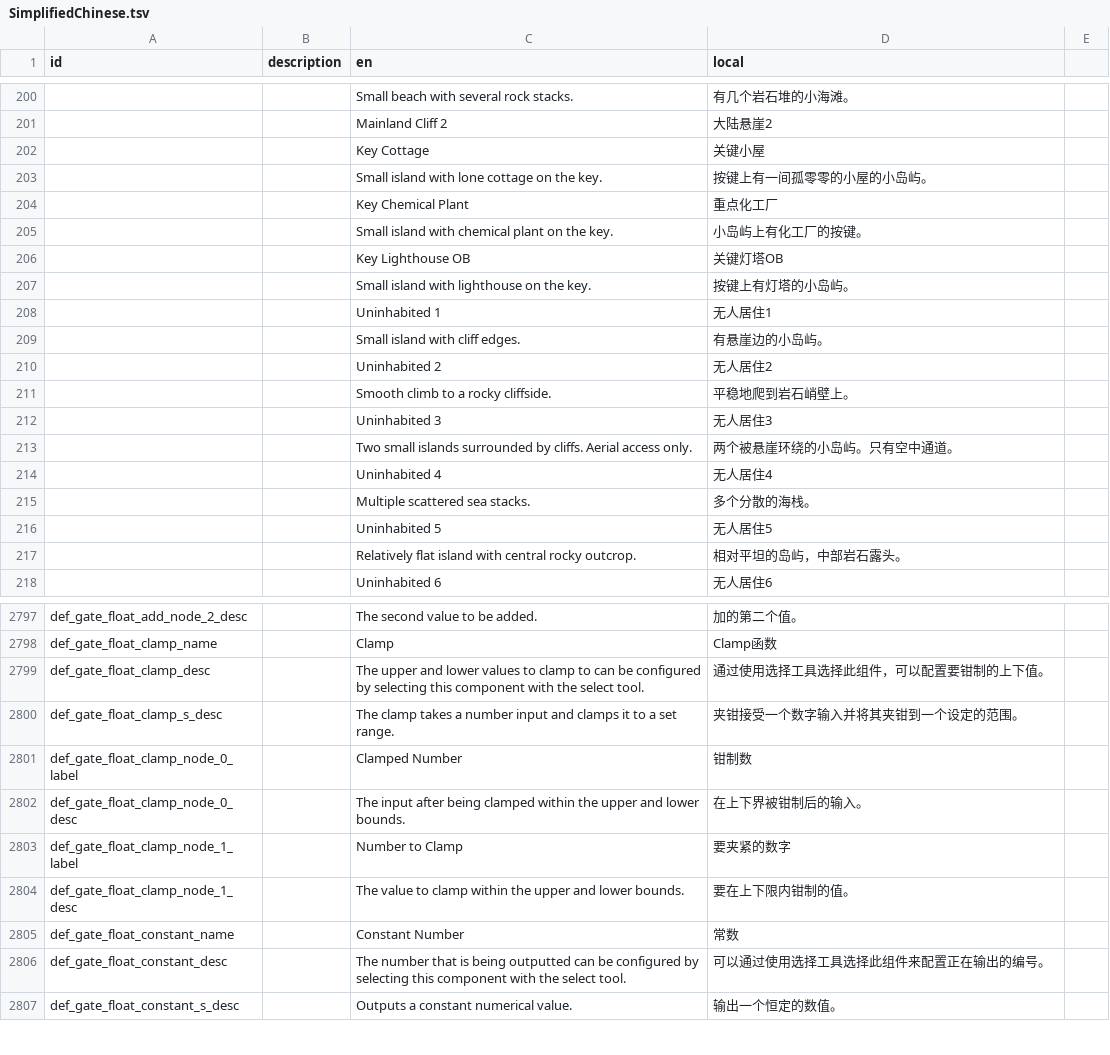
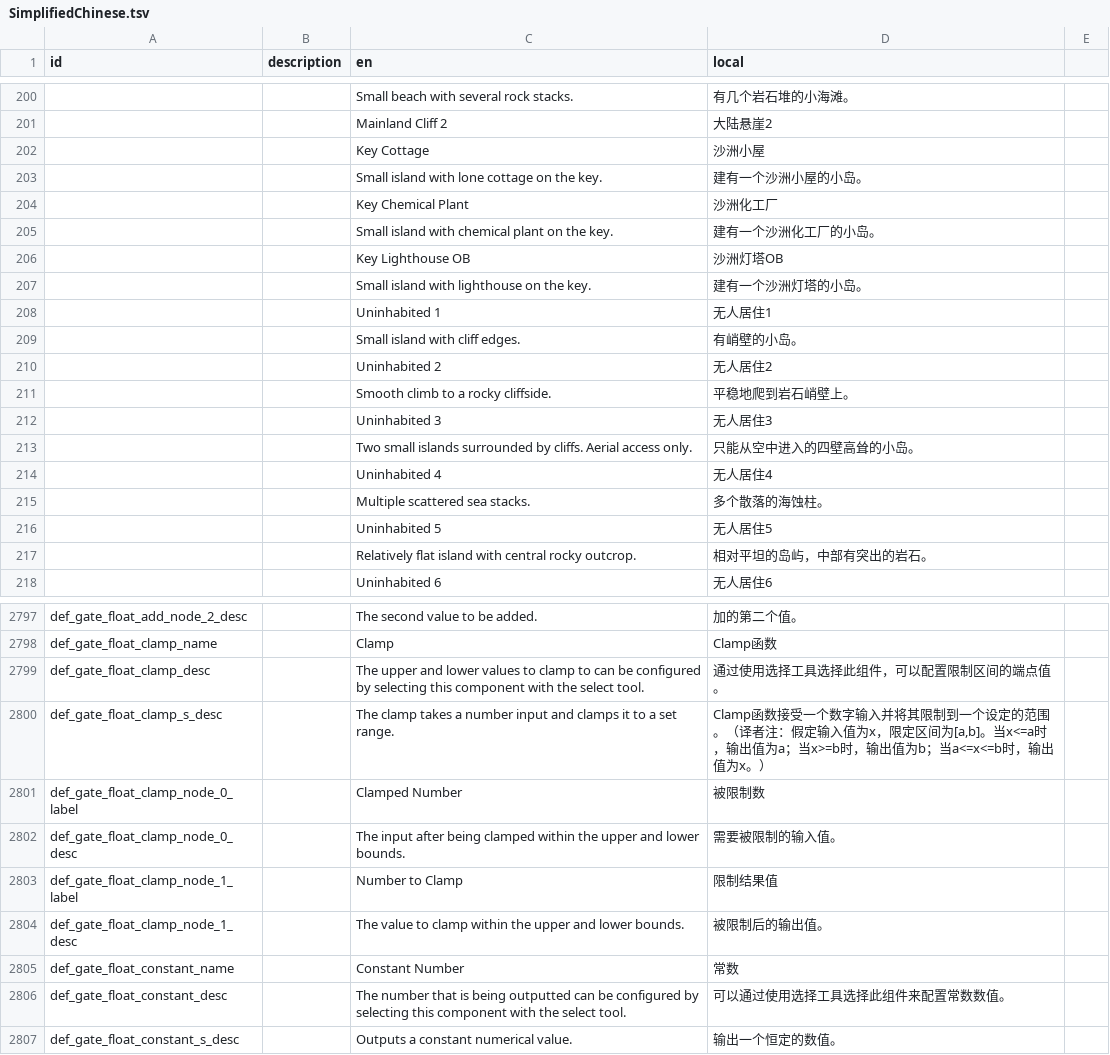
Before and after one commit to BKN46/stormworks-translate-chn, a TSV file: SimplifiedChinese.tsv, drawn as a sheet; only a part is shown, gaps mark what is left out; the diff covers the shown part only.

```diff
--- a/SimplifiedChinese.tsv
+++ b/SimplifiedChinese.tsv
@@ -201,10 +201,10 @@ id	description	en	local
 		Mainland Cliff 2	大陆悬崖2
-		Key Cottage	关键小屋
-		Small island with lone cottage on the key.	按键上有一间孤零零的小屋的小岛屿。
-		Key Chemical Plant	重点化工厂
-		Small island with chemical plant on the key.	小岛屿上有化工厂的按键。
-		Key Lighthouse OB	关键灯塔OB
-		Small island with lighthouse on the key.	按键上有灯塔的小岛屿。
+		Key Cottage	沙洲小屋
+		Small island with lone cottage on the key.	建有一个沙洲小屋的小岛。
+		Key Chemical Plant	沙洲化工厂
+		Small island with chemical plant on the key.	建有一个沙洲化工厂的小岛。
+		Key Lighthouse OB	沙洲灯塔OB
+		Small island with lighthouse on the key.	建有一个沙洲灯塔的小岛。
 		Uninhabited 1	无人居住1
-		Small island with cliff edges.	有悬崖边的小岛屿。
+		Small island with cliff edges.	有峭壁的小岛。
 		Uninhabited 2	无人居住2
@@ -212,7 +212,7 @@ id	description	en	local
 		Uninhabited 3	无人居住3
-		Two small islands surrounded by cliffs. Aerial access only.	两个被悬崖环绕的小岛屿。只有空中通道。
+		Two small islands surrounded by cliffs. Aerial access only.	只能从空中进入的四壁高耸的小岛。
 		Uninhabited 4	无人居住4
-		Multiple scattered sea stacks.	多个分散的海栈。
+		Multiple scattered sea stacks.	多个散落的海蚀柱。
 		Uninhabited 5	无人居住5
-		Relatively flat island with central rocky outcrop.	相对平坦的岛屿，中部岩石露头。
+		Relatively flat island with central rocky outcrop.	相对平坦的岛屿，中部有突出的岩石。
 		Uninhabited 6	无人居住6
@@ -2798,10 +2798,10 @@ def_gate_float_add_node_2_desc		The second value to be added.	加的第二个值
 def_gate_float_clamp_name		Clamp	Clamp函数
-def_gate_float_clamp_desc		The upper and lower values to clamp to can be configured by selecting this component with the select tool.	通过使用选择工具选择此组件，可以配置要钳制的上下值。
-def_gate_float_clamp_s_desc		The clamp takes a number input and clamps it to a set range.	夹钳接受一个数字输入并将其夹钳到一个设定的范围。
-def_gate_float_clamp_node_0_label		Clamped Number	钳制数
-def_gate_float_clamp_node_0_desc		The input after being clamped within the upper and lower bounds.	在上下界被钳制后的输入。
-def_gate_float_clamp_node_1_label		Number to Clamp	要夹紧的数字
-def_gate_float_clamp_node_1_desc		The value to clamp within the upper and lower bounds.	要在上下限内钳制的值。
+def_gate_float_clamp_desc		The upper and lower values to clamp to can be configured by selecting this component with the select tool.	通过使用选择工具选择此组件，可以配置限制区间的端点值。
+def_gate_float_clamp_s_desc		The clamp takes a number input and clamps it to a set range.	Clamp函数接受一个数字输入并将其限制到一个设定的范围。（译者注：假定输入值为x，限定区间为[a,b]。当x<=a时，输出值为a；当x>=b时，输出值为b；当a<=x<=b时，输出值为x。）
+def_gate_float_clamp_node_0_label		Clamped Number	被限制数
+def_gate_float_clamp_node_0_desc		The input after being clamped within the upper and lower bounds.	需要被限制的输入值。
+def_gate_float_clamp_node_1_label		Number to Clamp	限制结果值
+def_gate_float_clamp_node_1_desc		The value to clamp within the upper and lower bounds.	被限制后的输出值。
 def_gate_float_constant_name		Constant Number	常数
-def_gate_float_constant_desc		The number that is being outputted can be configured by selecting this component with the select tool.	可以通过使用选择工具选择此组件来配置正在输出的编号。
+def_gate_float_constant_desc		The number that is being outputted can be configured by selecting this component with the select tool.	可以通过使用选择工具选择此组件来配置常数数值。
 def_gate_float_constant_s_desc		Outputs a constant numerical value.	输出一个恒定的数值。
```
Also changed, not shown: 147 edited cells elsewhere in this file.
